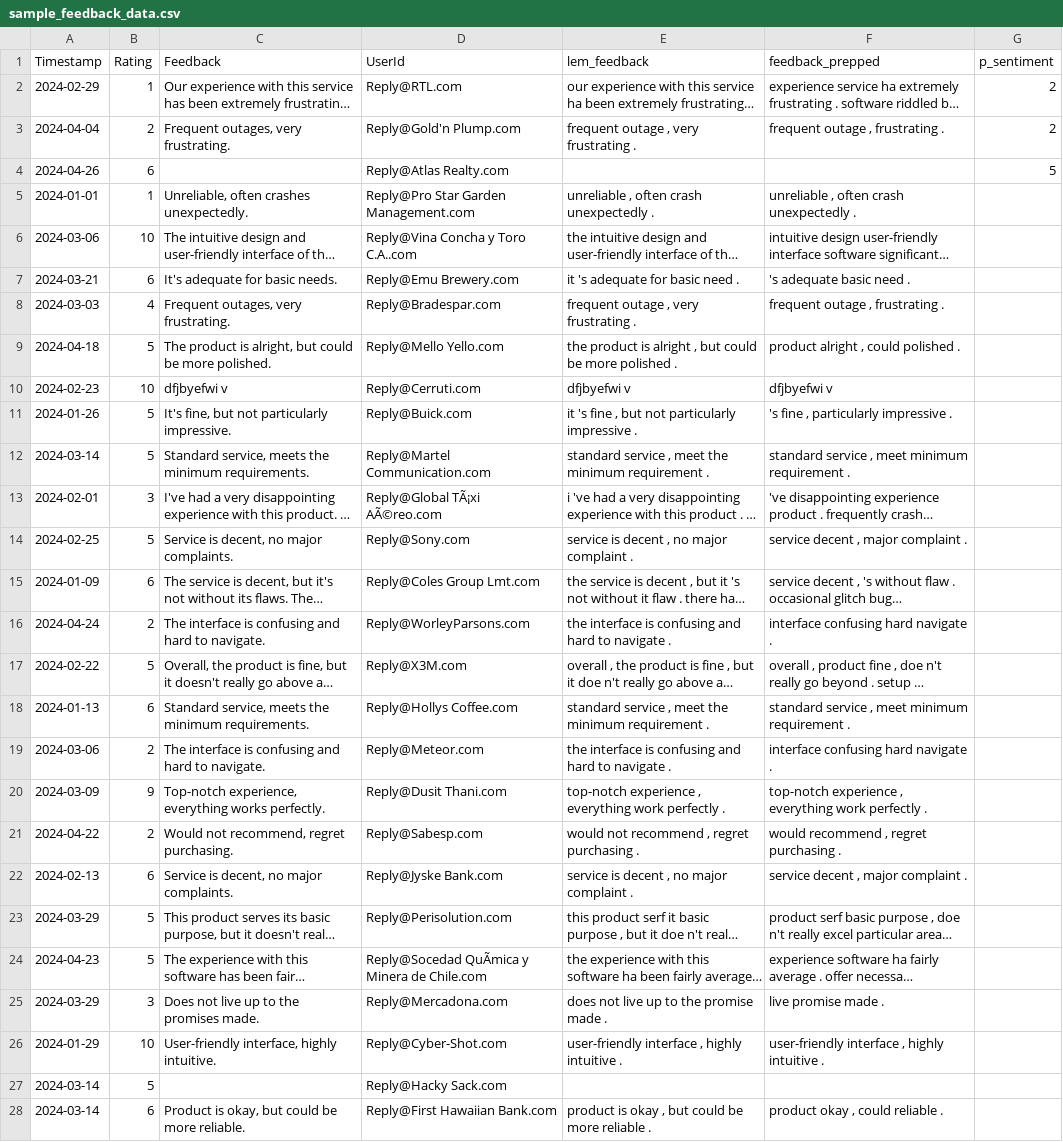
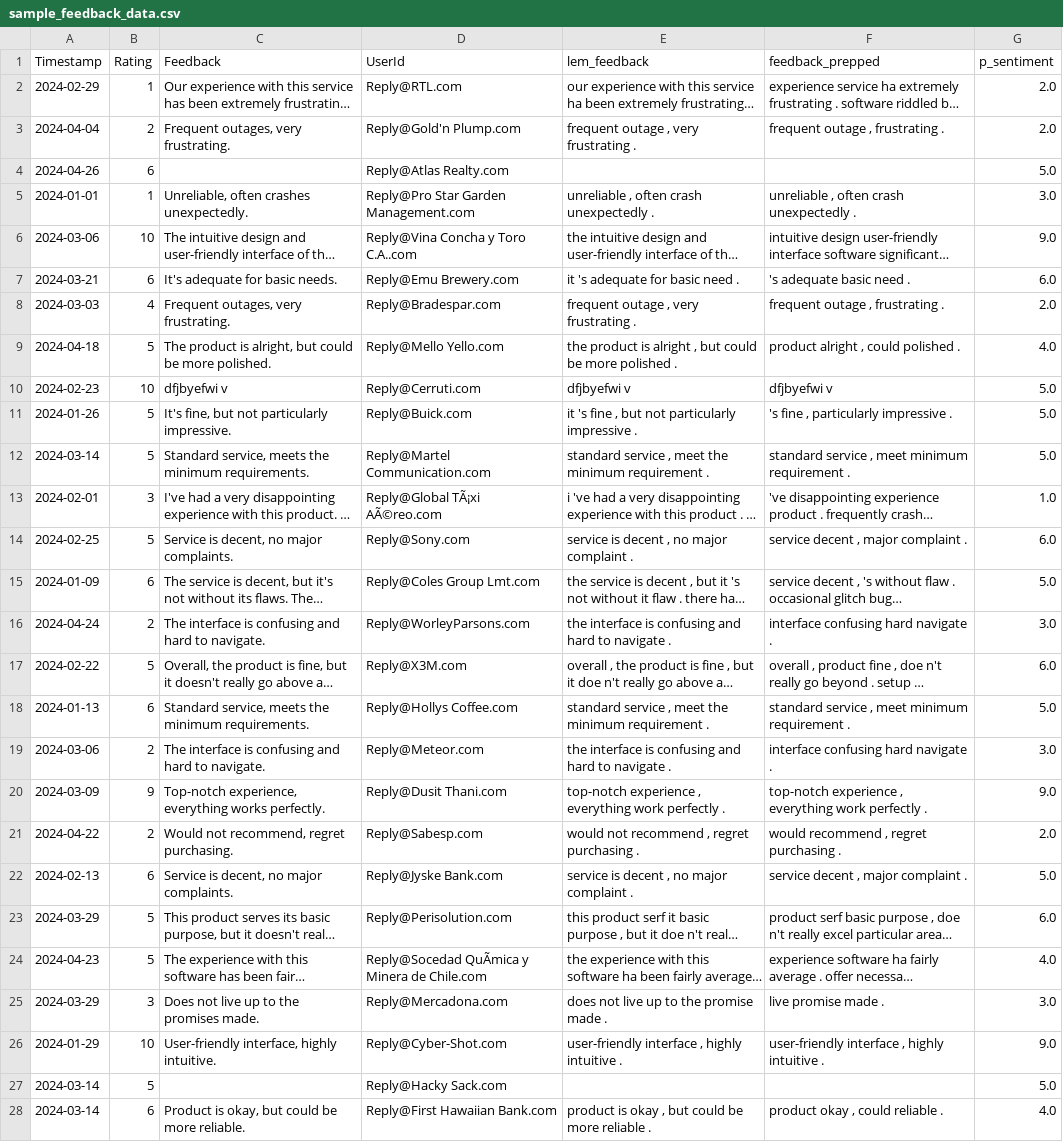
Before and after one commit to BTTAI-Salesforce-Group47/Customer_Sentiment_Analysis, a CSV file: clean-data/sample_feedback_data.csv, drawn as a sheet; only a part is shown; long unchanged cells end in …; the diff covers the shown part only; the diff names each change by its address in the sheet, - before the commit and + after, or states it on an @@ line.

Commit message:
did some more pseudolabelling for the ratings

```diff
--- a/clean-data/sample_feedback_data.csv
+++ b/clean-data/sample_feedback_data.csv
-G2:G3 (p_sentiment): 2
+G2:G3 (p_sentiment): 2.0
-G4 (p_sentiment): 5
+G4 (p_sentiment): 5.0
-G5 (p_sentiment): (empty)
+G5 (p_sentiment): 3.0
-G6 (p_sentiment): (empty)
+G6 (p_sentiment): 9.0
-G7 (p_sentiment): (empty)
+G7 (p_sentiment): 6.0
-G8 (p_sentiment): (empty)
+G8 (p_sentiment): 2.0
-G9 (p_sentiment): (empty)
+G9 (p_sentiment): 4.0
-G10:G12 (p_sentiment): (empty)
+G10:G12 (p_sentiment): 5.0
-G13 (p_sentiment): (empty)
+G13 (p_sentiment): 1.0
-G14 (p_sentiment): (empty)
+G14 (p_sentiment): 6.0
-G15 (p_sentiment): (empty)
+G15 (p_sentiment): 5.0
-G16 (p_sentiment): (empty)
+G16 (p_sentiment): 3.0
-G17 (p_sentiment): (empty)
+G17 (p_sentiment): 6.0
-G18 (p_sentiment): (empty)
+G18 (p_sentiment): 5.0
-G19 (p_sentiment): (empty)
+G19 (p_sentiment): 3.0
-G20 (p_sentiment): (empty)
+G20 (p_sentiment): 9.0
-G21 (p_sentiment): (empty)
+G21 (p_sentiment): 2.0
-G22 (p_sentiment): (empty)
+G22 (p_sentiment): 5.0
-G23 (p_sentiment): (empty)
+G23 (p_sentiment): 6.0
-G24 (p_sentiment): (empty)
+G24 (p_sentiment): 4.0
-G25 (p_sentiment): (empty)
+G25 (p_sentiment): 3.0
-G26 (p_sentiment): (empty)
+G26 (p_sentiment): 9.0
-G27 (p_sentiment): (empty)
+G27 (p_sentiment): 5.0
-G28 (p_sentiment): (empty)
+G28 (p_sentiment): 4.0
```
Also changed, not shown: 35 edited cells elsewhere in this file.
